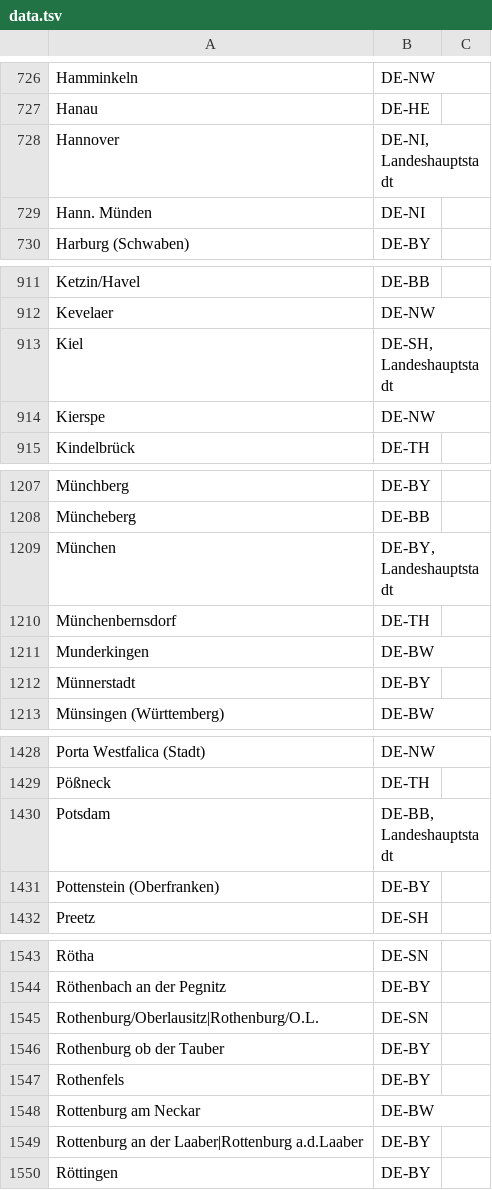
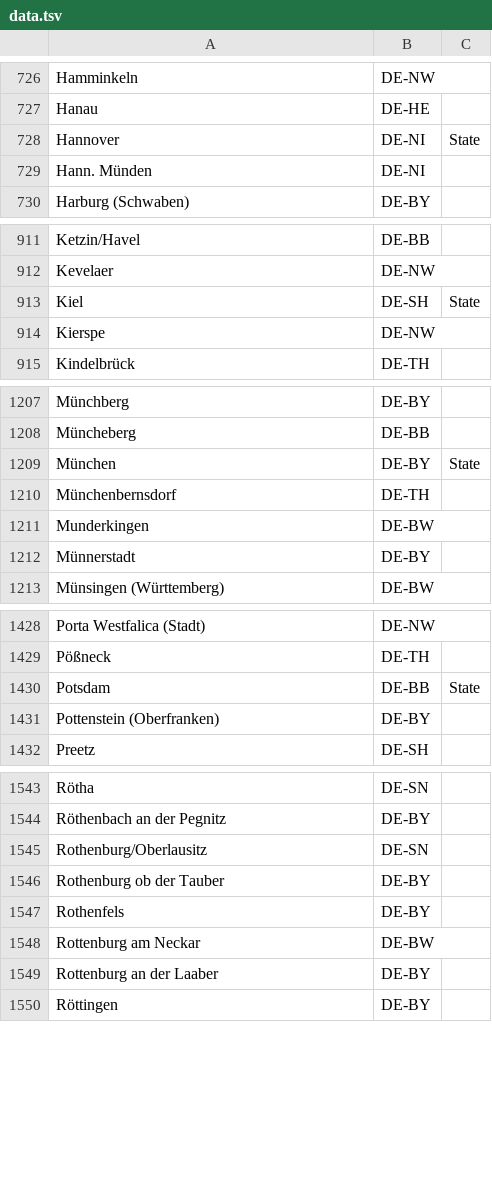
Before and after one commit to data-liberation-army/cities-de, a TSV file: data.tsv, drawn as a sheet; only a part is shown, gaps mark what is left out; the diff covers the shown part only.

```diff
--- a/data.tsv
+++ b/data.tsv
@@ -728 +728 @@ Hanau	DE-HE
-Hannover	DE-NI, Landeshauptstadt
+Hannover	DE-NI	State
@@ -913 +913 @@ Kevelaer	DE-NW
-Kiel	DE-SH, Landeshauptstadt
+Kiel	DE-SH	State
@@ -1209 +1209 @@ Müncheberg	DE-BB
-München	DE-BY, Landeshauptstadt
+München	DE-BY	State
@@ -1430 +1430 @@ Pößneck	DE-TH
-Potsdam	DE-BB, Landeshauptstadt
+Potsdam	DE-BB	State
@@ -1545 +1545 @@ Röthenbach an der Pegnitz	DE-BY
-Rothenburg/Oberlausitz|Rothenburg/O.L.	DE-SN
+Rothenburg/Oberlausitz	DE-SN	
@@ -1549 +1549 @@ Rottenburg am Neckar	DE-BW
-Rottenburg an der Laaber|Rottenburg a.d.Laaber	DE-BY
+Rottenburg an der Laaber	DE-BY	
```
Also changed, not shown: 26 edited cells elsewhere in this file.
